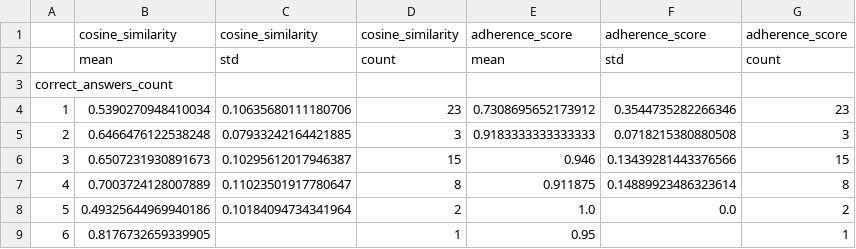
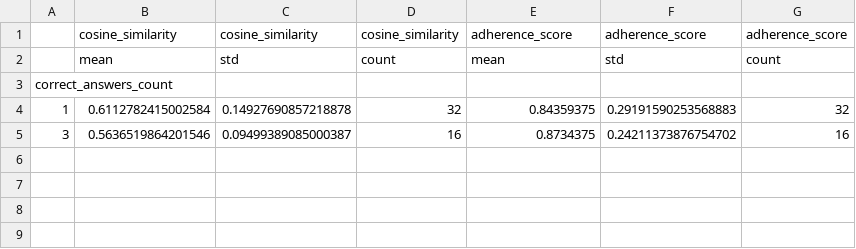
Before and after one commit to mgrube753/bachelor-thesis, a CSV file: 40_evaluation/exp1/quantitative/tables/exp1b/mc_metrics_by_correct_answers.csv, drawn as a sheet.

```diff
--- a/40_evaluation/exp1/quantitative/tables/exp1b/mc_metrics_by_correct_answers.csv
+++ b/40_evaluation/exp1/quantitative/tables/exp1b/mc_metrics_by_correct_answers.csv
@@ -3,7 +3,3 @@
 correct_answers_count,,,,,,
-1,0.5390270948410034,0.10635680111180706,23,0.7308695652173912,0.3544735282266346,23
-2,0.6466476122538248,0.07933242164421885,3,0.9183333333333333,0.0718215380880508,3
-3,0.6507231930891673,0.10295612017946387,15,0.946,0.13439281443376566,15
-4,0.7003724128007889,0.11023501917780647,8,0.911875,0.14889923486323614,8
-5,0.49325644969940186,0.10184094734341964,2,1.0,0.0,2
-6,0.8176732659339905,,1,0.95,,1
+1,0.6112782415002584,0.14927690857218878,32,0.84359375,0.29191590253568883,32
+3,0.5636519864201546,0.09499389085000387,16,0.8734375,0.24211373876754702,16
```
Also changed, not shown: 40_evaluation/exp1/quantitative/tables/exp1a/mc_metrics_by_correct_answers.csv, 40_evaluation/exp1/quantitative/tables/exp1a/mc_metrics_by_total_options.csv, 6 other files.
